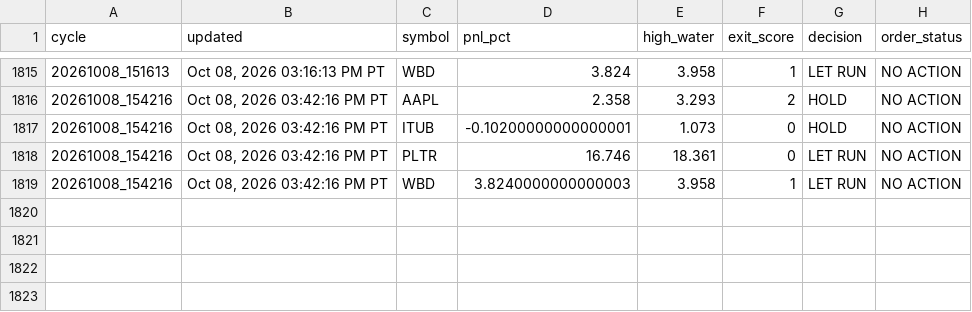
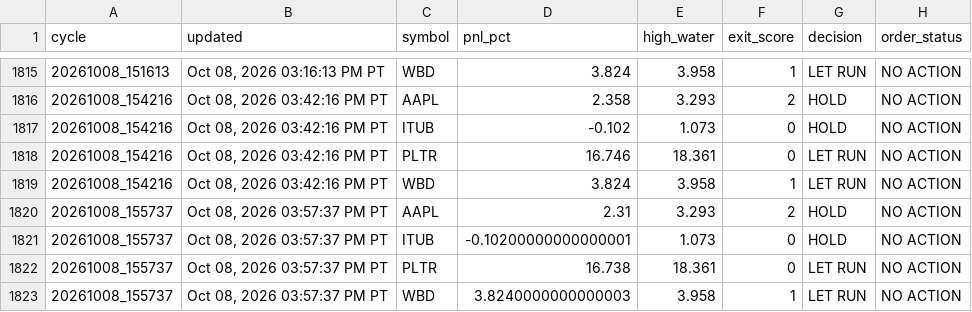
Before and after one commit to Kodamafire/scout-mobile, a CSV file: .scout/scout_cycle_history_v43.csv, drawn as a sheet; only a part is shown, gaps mark what is left out.

Commit message:
Scout automatic cycle

```diff
--- a/.scout/scout_cycle_history_v43.csv
+++ b/.scout/scout_cycle_history_v43.csv
@@ -1816,4 +1816,8 @@ cycle,updated,symbol,pnl_pct,high_water,exit_score,decision,order_status
 20261008_154216,"Oct 08, 2026 03:42:16 PM PT",AAPL,2.358,3.293,2,HOLD,NO ACTION
-20261008_154216,"Oct 08, 2026 03:42:16 PM PT",ITUB,-0.10200000000000001,1.073,0,HOLD,NO ACTION
+20261008_154216,"Oct 08, 2026 03:42:16 PM PT",ITUB,-0.102,1.073,0,HOLD,NO ACTION
 20261008_154216,"Oct 08, 2026 03:42:16 PM PT",PLTR,16.746,18.361,0,LET RUN,NO ACTION
-20261008_154216,"Oct 08, 2026 03:42:16 PM PT",WBD,3.8240000000000003,3.958,1,LET RUN,NO ACTION
+20261008_154216,"Oct 08, 2026 03:42:16 PM PT",WBD,3.824,3.958,1,LET RUN,NO ACTION
+20261008_155737,"Oct 08, 2026 03:57:37 PM PT",AAPL,2.31,3.293,2,HOLD,NO ACTION
+20261008_155737,"Oct 08, 2026 03:57:37 PM PT",ITUB,-0.10200000000000001,1.073,0,HOLD,NO ACTION
+20261008_155737,"Oct 08, 2026 03:57:37 PM PT",PLTR,16.738,18.361,0,LET RUN,NO ACTION
+20261008_155737,"Oct 08, 2026 03:57:37 PM PT",WBD,3.8240000000000003,3.958,1,LET RUN,NO ACTION
```
Also changed, not shown: 4 other files.
